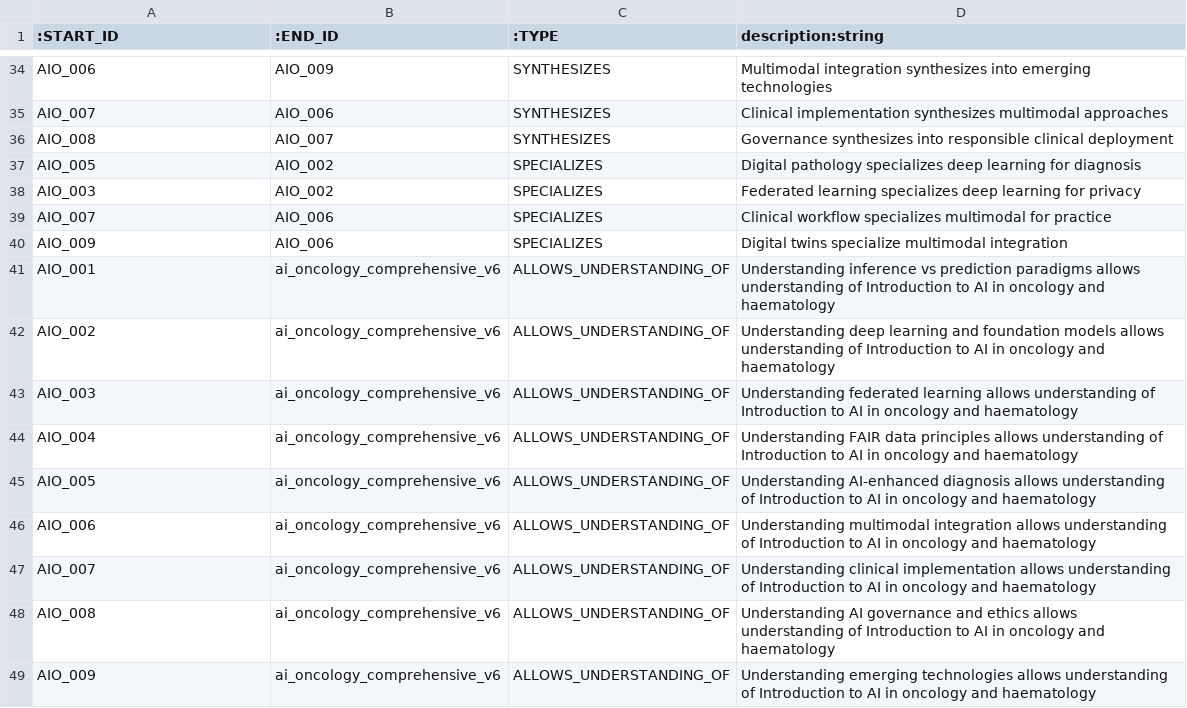
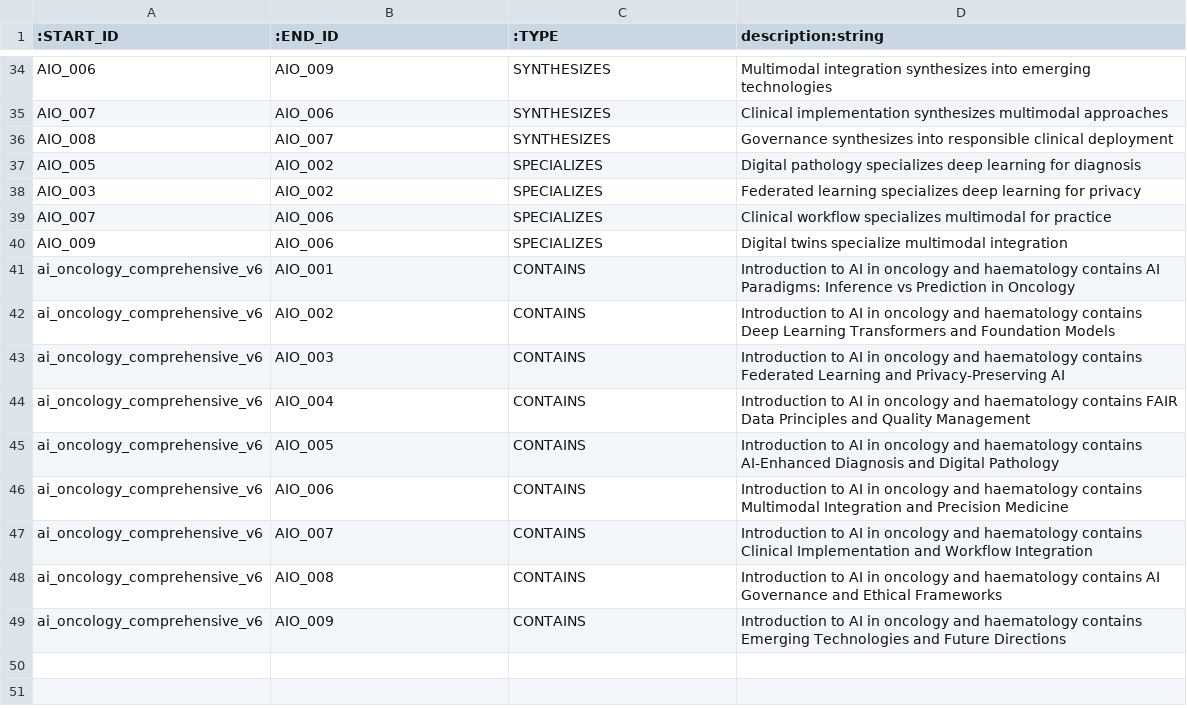
Before and after one commit to jaimebaquiran/SAM, a CSV file: onc_ai_rel.csv, drawn as a sheet; only a part is shown, gaps mark what is left out; removed rows and columns are numbered as before the commit, all else as after; the diff names each change by its address in the sheet, - before the commit and + after, or states it on an @@ line.

Commit message:
Add files via upload

```diff
--- a/onc_ai_rel.csv
+++ b/onc_ai_rel.csv
-row 41: AIO_001 | ai_oncology_comprehensive_v6 | ALLOWS_UNDERSTANDING_OF | Understanding inference vs prediction paradigms allows understanding of Introduction to AI in oncology and haematology
-row 42: AIO_002 | ai_oncology_comprehensive_v6 | ALLOWS_UNDERSTANDING_OF | Understanding deep learning and foundation models allows understanding of Introduction to AI in oncology and haematology
-row 43: AIO_003 | ai_oncology_comprehensive_v6 | ALLOWS_UNDERSTANDING_OF | Understanding federated learning allows understanding of Introduction to AI in oncology and haematology
-row 44: AIO_004 | ai_oncology_comprehensive_v6 | ALLOWS_UNDERSTANDING_OF | Understanding FAIR data principles allows understanding of Introduction to AI in oncology and haematology
-row 45: AIO_005 | ai_oncology_comprehensive_v6 | ALLOWS_UNDERSTANDING_OF | Understanding AI-enhanced diagnosis allows understanding of Introduction to AI in oncology and haematology
-row 46: AIO_006 | ai_oncology_comprehensive_v6 | ALLOWS_UNDERSTANDING_OF | Understanding multimodal integration allows understanding of Introduction to AI in oncology and haematology
-row 47: AIO_007 | ai_oncology_comprehensive_v6 | ALLOWS_UNDERSTANDING_OF | Understanding clinical implementation allows understanding of Introduction to AI in oncology and haematology
-row 48: AIO_008 | ai_oncology_comprehensive_v6 | ALLOWS_UNDERSTANDING_OF | Understanding AI governance and ethics allows understanding of Introduction to AI in oncology and haematology
-row 49: AIO_009 | ai_oncology_comprehensive_v6 | ALLOWS_UNDERSTANDING_OF | Understanding emerging technologies allows understanding of Introduction to AI in oncology and haematology
+row 41: ai_oncology_comprehensive_v6 | AIO_001 | CONTAINS | Introduction to AI in oncology and haematology contains AI Paradigms: Inference vs Prediction in Oncology
+row 42: ai_oncology_comprehensive_v6 | AIO_002 | CONTAINS | Introduction to AI in oncology and haematology contains Deep Learning Transformers and Foundation Models
+row 43: ai_oncology_comprehensive_v6 | AIO_003 | CONTAINS | Introduction to AI in oncology and haematology contains Federated Learning and Privacy-Preserving AI
+row 44: ai_oncology_comprehensive_v6 | AIO_004 | CONTAINS | Introduction to AI in oncology and haematology contains FAIR Data Principles and Quality Management
+row 45: ai_oncology_comprehensive_v6 | AIO_005 | CONTAINS | Introduction to AI in oncology and haematology contains AI-Enhanced Diagnosis and Digital Pathology
+row 46: ai_oncology_comprehensive_v6 | AIO_006 | CONTAINS | Introduction to AI in oncology and haematology contains Multimodal Integration and Precision Medicine
+row 47: ai_oncology_comprehensive_v6 | AIO_007 | CONTAINS | Introduction to AI in oncology and haematology contains Clinical Implementation and Workflow Integration
+row 48: ai_oncology_comprehensive_v6 | AIO_008 | CONTAINS | Introduction to AI in oncology and haematology contains AI Governance and Ethical Frameworks
+row 49: ai_oncology_comprehensive_v6 | AIO_009 | CONTAINS | Introduction to AI in oncology and haematology contains Emerging Technologies and Future Directions
```
